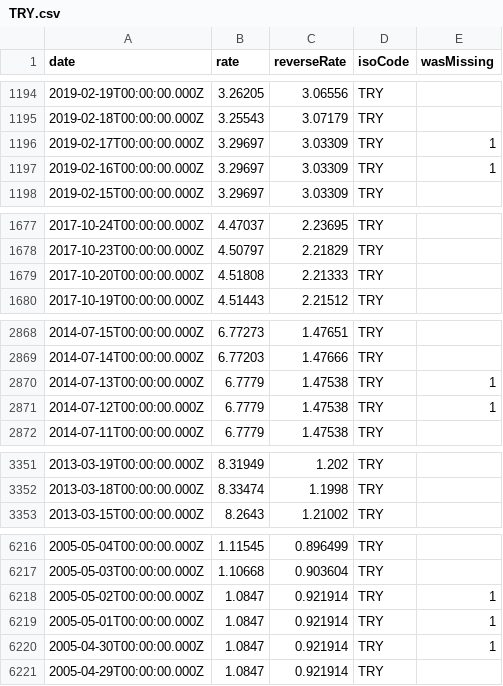
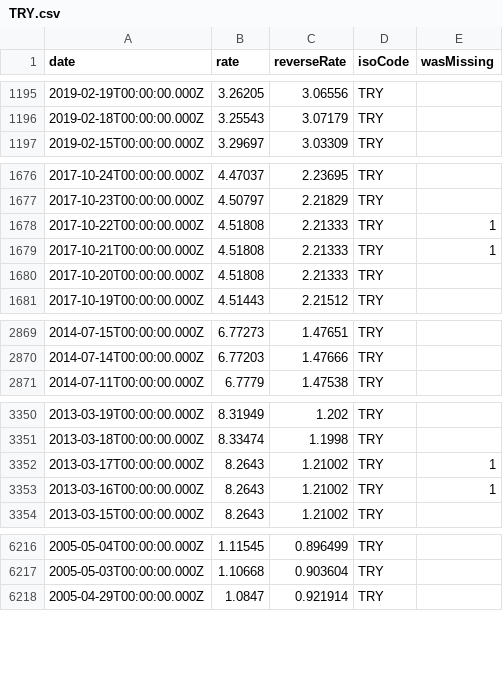
Before and after one commit to GeorgeSG/bnb-currency-exchange-rates, a CSV file: data/TRY.csv, drawn as a sheet; only a part is shown, gaps mark what is left out; removed rows and columns are numbered as before the commit, all else as after; the diff covers the shown part only; the diff names each change by its address in the sheet, - before the commit and + after, or states it on an @@ line.

Commit message:
Update exchange rates

```diff
--- a/data/TRY.csv
+++ b/data/TRY.csv
-row 1196: 2019-02-17T00:00:00.000Z | 3.29697 | 3.03309 | TRY | 1
-row 1197: 2019-02-16T00:00:00.000Z | 3.29697 | 3.03309 | TRY | 1
+row 1678: 2017-10-22T00:00:00.000Z | 4.51808 | 2.21333 | TRY | 1
+row 1679: 2017-10-21T00:00:00.000Z | 4.51808 | 2.21333 | TRY | 1
-row 2870: 2014-07-13T00:00:00.000Z | 6.7779 | 1.47538 | TRY | 1
-row 2871: 2014-07-12T00:00:00.000Z | 6.7779 | 1.47538 | TRY | 1
+row 3352: 2013-03-17T00:00:00.000Z | 8.2643 | 1.21002 | TRY | 1
+row 3353: 2013-03-16T00:00:00.000Z | 8.2643 | 1.21002 | TRY | 1
-row 6218: 2005-05-02T00:00:00.000Z | 1.0847 | 0.921914 | TRY | 1
-row 6219: 2005-05-01T00:00:00.000Z | 1.0847 | 0.921914 | TRY | 1
-row 6220: 2005-04-30T00:00:00.000Z | 1.0847 | 0.921914 | TRY | 1
```
Also changed, not shown: 3 added rows and 3 removed rows elsewhere in this file, data/ISK.csv, data/LTL.csv, 39 other files.
